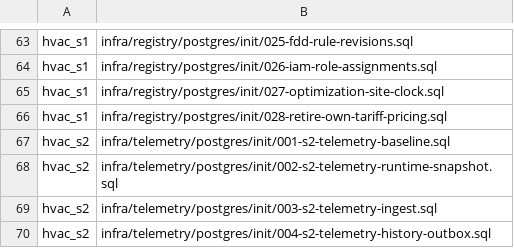
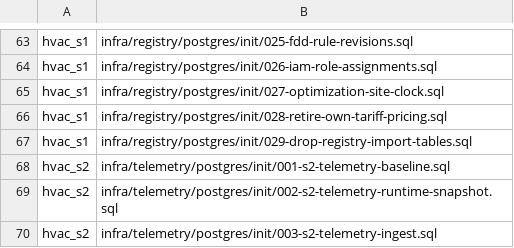
Before and after one commit to SwayingWindmill/HVAC_web, a TSV file: deploy/platform/phase1/migrations/migration-list.tsv, drawn as a sheet; only a part is shown, gaps mark what is left out; the shorter side is filled out with more unchanged rows; the diff names each change by its address in the sheet, - before the commit and + after, or states it on an @@ line.

Commit message:
chore(registry): remove the legacy registry migrator and its tables
The one-off import of the old system's Site/Asset/Device lists is no longer
needed (confirmed by the user; ThingsBoard history has its own import path).
The tool was not in go.work, and the registry integration script defined its
test step but never called it, so nothing exercised it.

- delete tools/legacy-registry-migrator and the test-only
  006-legacy-migration-execution.sql (its login role and grants)
- add 029-drop-registry-import-tables.sql to drop legacy_resource_maps,
  migration_provenance and migration_quarantine; a new migration rather than
  a baseline edit so the site server's hvac_s1 upgrades without a rebuild
- drop the fixture rows, integration assertions and the Go runtime-denial
  cases for those tables, and the classifier clause and its test

```diff
--- a/deploy/platform/phase1/migrations/migration-list.tsv
+++ b/deploy/platform/phase1/migrations/migration-list.tsv
+row 67: hvac_s1 | infra/registry/postgres/init/029-drop-registry-import-tables.sql
```
Also changed, not shown: 19 other files.
